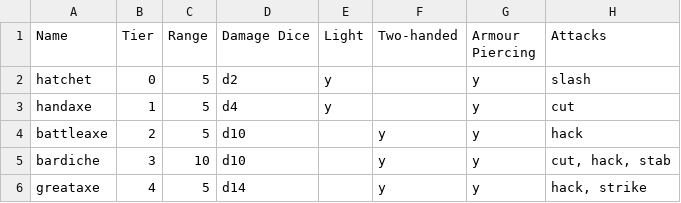
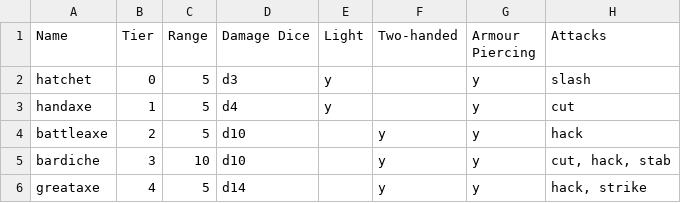
Before and after one commit to JJRAshton/Medieval-Adventure-Game, a CSV file: online/resources/inputs/weapons/axes.csv, drawn as a sheet.

```diff
--- a/online/resources/inputs/weapons/axes.csv
+++ b/online/resources/inputs/weapons/axes.csv
@@ -1,3 +1,3 @@
 Name,Tier,Range,Damage Dice,Light,Two-handed,Armour Piercing,Attacks
-hatchet,0,5,d2,y,,y,slash
+hatchet,0,5,d3,y,,y,slash
 handaxe,1,5,d4,y,,y,cut
```
Also changed, not shown: online/resources/inputs/weapon_attacks.csv, 17 other files.
